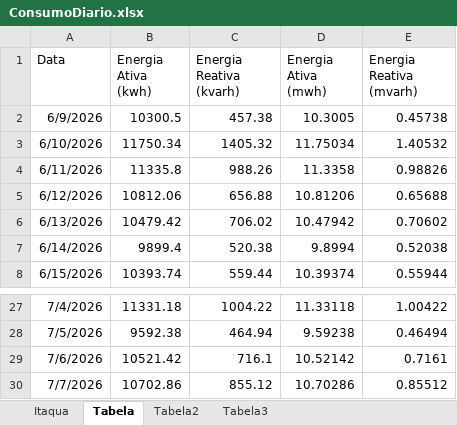
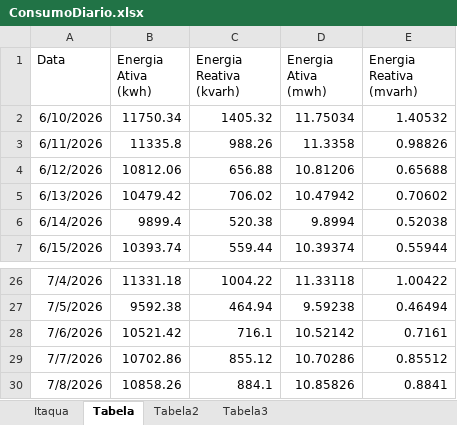
Before and after one commit to MateusBastosVersa/consumo-shopping-garden-itaqua, an Excel workbook: ConsumoDiario.xlsx, sheet Tabela, drawn as a sheet; only a part is shown, gaps mark what is left out; values as stored, in another font and other column widths than the file's, no borders; removed rows and columns are numbered as before the commit, all else as after; the diff names each change by its address in the sheet, - before the commit and + after, or states it on an @@ line.

```diff
--- a/ConsumoDiario.xlsx (sheet Tabela)
+++ b/ConsumoDiario.xlsx (sheet Tabela)
-row 2: 6/9/2026 | 10300.5 | 457.38 | 10.3005 | 0.45738
+row 30: 7/8/2026 | 10858.26 | 884.1 | 10.85826 | 0.8841
```
Also changed, not shown: sheet Itaqua, sheet Tabela2, sheet Tabela3, formulas that keep their value.
